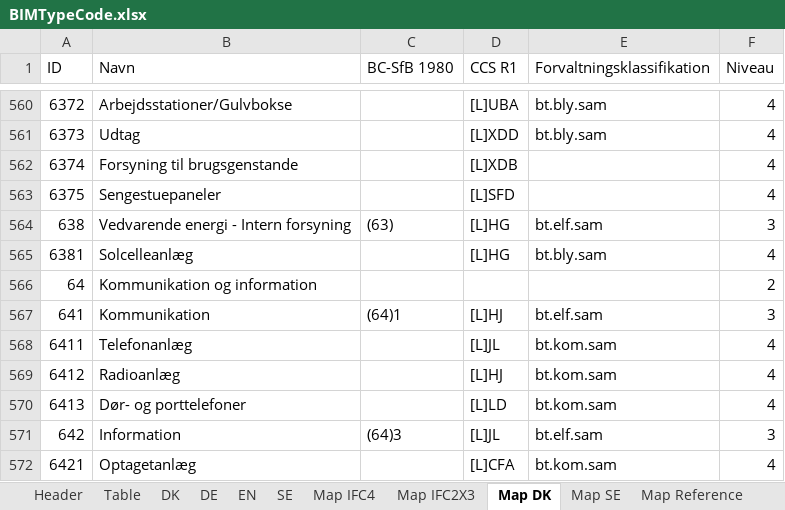
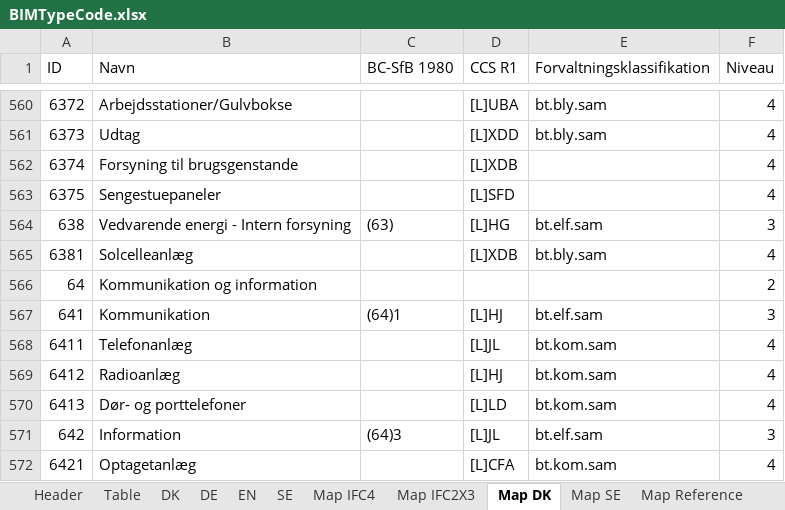
Before and after one commit to tsolsen/BIMTypeCode, an Excel workbook: BIMTypeCode.xlsx, sheet Map DK, drawn as a sheet; only a part is shown, gaps mark what is left out; values as stored, in another font and other column widths than the file's, no borders; table styles not drawn; the diff covers the shown part only; the diff names each change by its address in the sheet, - before the commit and + after, or states it on an @@ line.

```diff
--- a/BIMTypeCode.xlsx (sheet Map DK)
+++ b/BIMTypeCode.xlsx (sheet Map DK)
-D565 (CCS R1): [L]HG
+D565 (CCS R1): [L]XDB
```
Also changed, not shown: 14 added rows, 14 removed rows, 2 edited cells and cell formats elsewhere in this sheet, sheet Table, sheet Map IFC2X3, sheet Map IFC4, sheet DK, sheet EN, sheet SE, 2 more sheets, formulas that keep their value, 2 other files.
